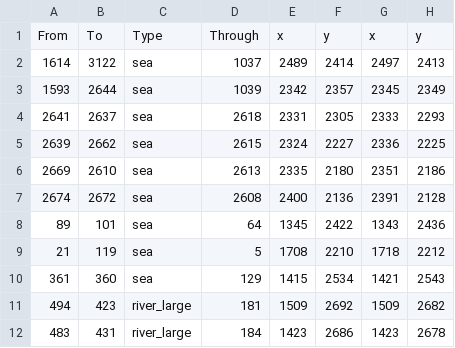
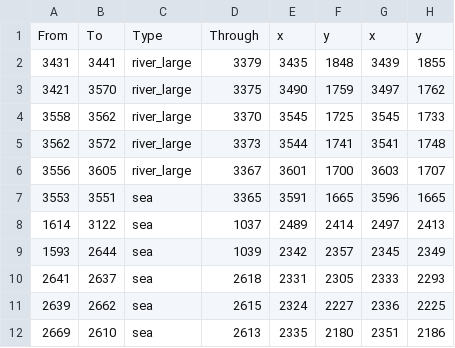
Before and after one commit to LonelyModder/AOI_ROE, a CSV file: map_data/adjacencies.csv, drawn as a sheet; only a part is shown; the shorter side is filled out with more unchanged rows; the diff names each change by its address in the sheet, - before the commit and + after, or states it on an @@ line.

```diff
--- a/map_data/adjacencies.csv
+++ b/map_data/adjacencies.csv
+row 2: 3431 | 3441 | river_large | 3379 | 3435 | 1848 | 3439 | 1855
+row 3: 3421 | 3570 | river_large | 3375 | 3490 | 1759 | 3497 | 1762
+row 4: 3558 | 3562 | river_large | 3370 | 3545 | 1725 | 3545 | 1733
+row 5: 3562 | 3572 | river_large | 3373 | 3544 | 1741 | 3541 | 1748
+row 6: 3556 | 3605 | river_large | 3367 | 3601 | 1700 | 3603 | 1707
+row 7: 3553 | 3551 | sea | 3365 | 3591 | 1665 | 3596 | 1665
```
Also changed, not shown: 18 other files.
